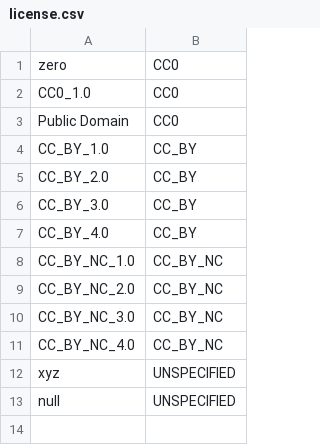
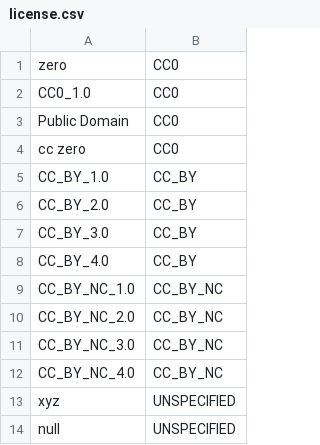
Before and after one commit to CatalogueOfLife/backend, a CSV file: parser/src/main/resources/parser/dicts/license.csv, drawn as a sheet.

Commit message:
Improve EML parsing adding license, geographic scope, splitting organisations from agents and associatedParty with roles. See #972

```diff
--- a/parser/src/main/resources/parser/dicts/license.csv
+++ b/parser/src/main/resources/parser/dicts/license.csv
@@ -3,2 +3,3 @@ CC0_1.0,CC0
 Public Domain,CC0
+cc zero,CC0
 CC_BY_1.0,CC_BY
```
Also changed, not shown: 6 other files.
